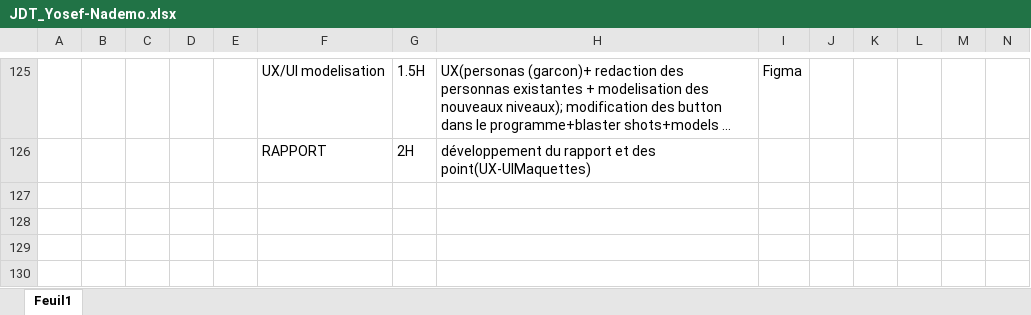
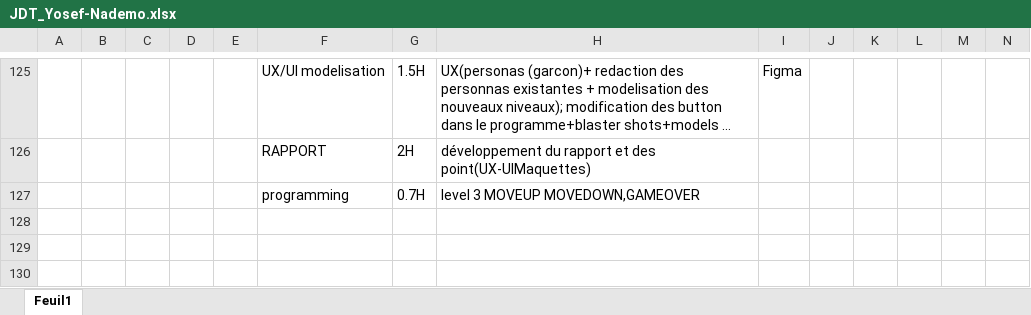
Before and after one commit to Josefnademo/Shoot-me-up-, an Excel workbook: JDT_Yosef-Nademo.xlsx, sheet Feuil1, drawn as a sheet; only a part is shown, gaps mark what is left out; long unchanged cells end in …; values as stored, in another font and other column widths than the file's, no borders; the diff names each change by its address in the sheet, - before the commit and + after, or states it on an @@ line.

Commit message:
S7.1
level 3 MOVEUP MOVEDOWN,GAMEOVER

```diff
--- a/JDT_Yosef-Nademo.xlsx (sheet Feuil1)
+++ b/JDT_Yosef-Nademo.xlsx (sheet Feuil1)
-row 127: (empty)
+row 127:  |  |  |  |  | programming | 0.7H | level 3 MOVEUP MOVEDOWN,GAMEOVER
```
Also changed, not shown: 23 other files.
